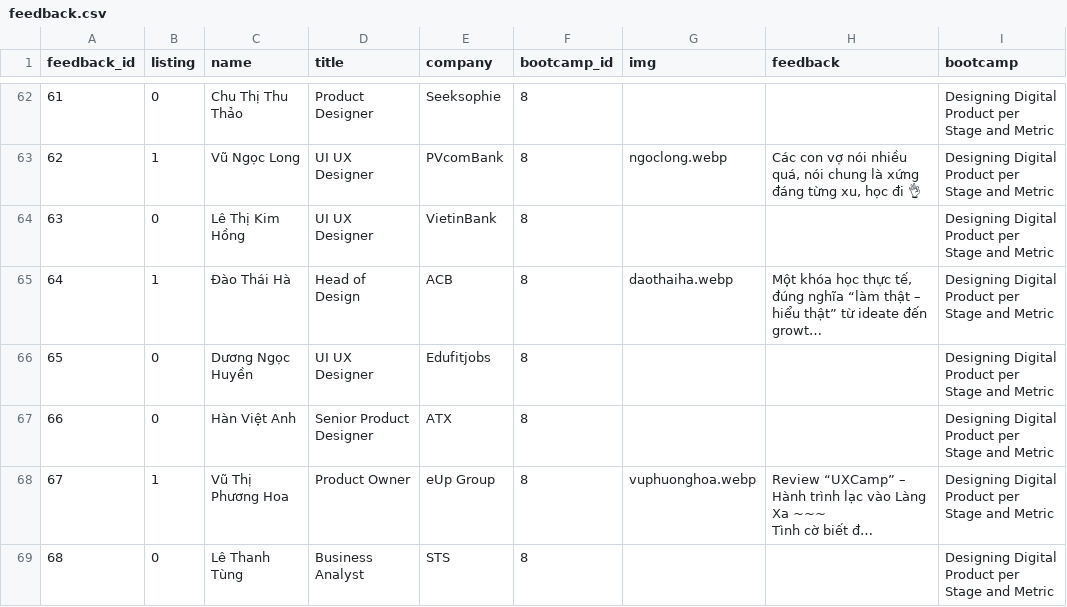
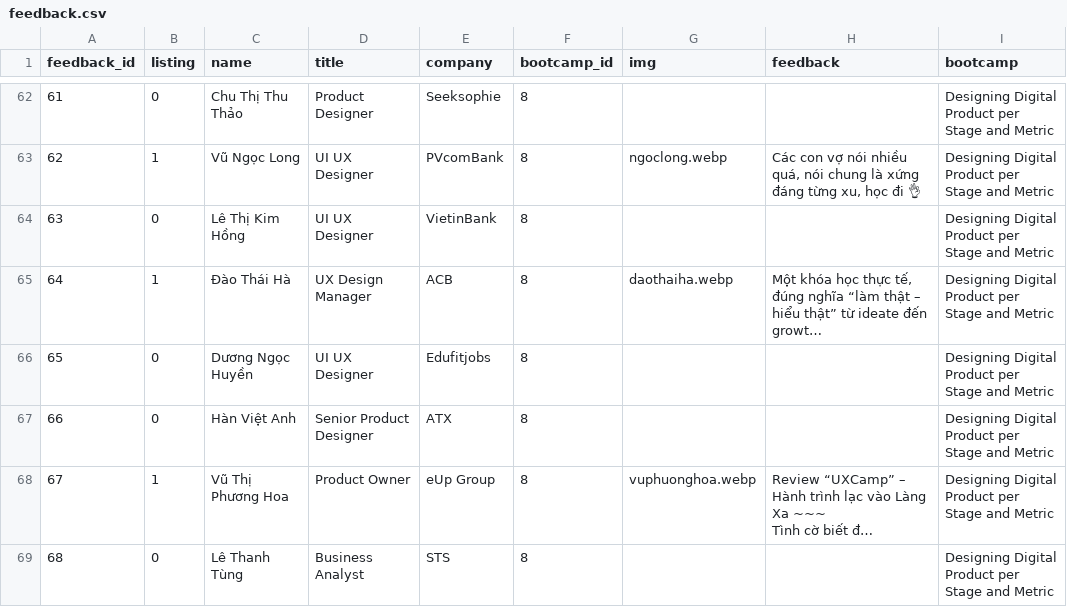
Before and after one commit to uxcampvietnam/uxcampvietnam.github.io, a CSV file: script/feedback.csv, drawn as a sheet; only a part is shown, gaps mark what is left out; long unchanged cells end in …; the diff names each change by its address in the sheet, - before the commit and + after, or states it on an @@ line.

Commit message:
Update feedback.csv

```diff
--- a/script/feedback.csv
+++ b/script/feedback.csv
-D65 (title): Head of Design
+D65 (title): UX Design Manager
```
